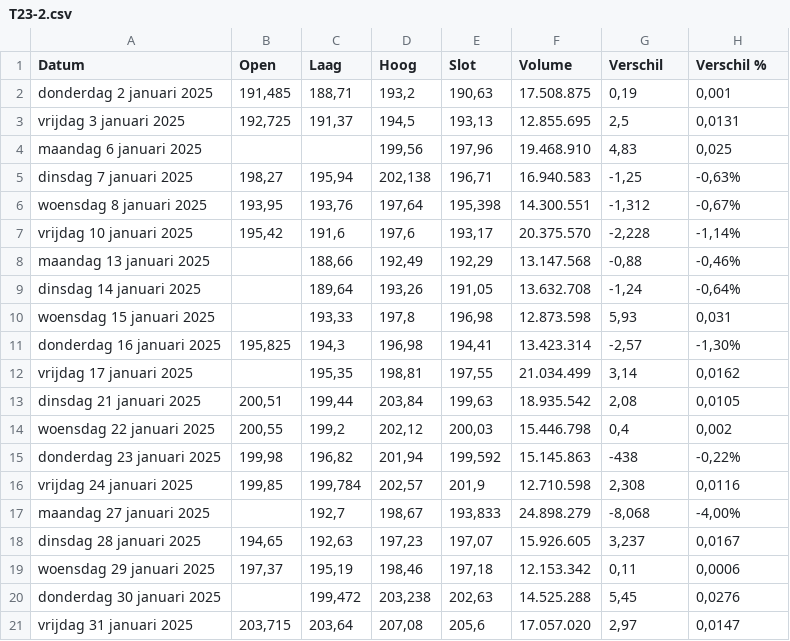
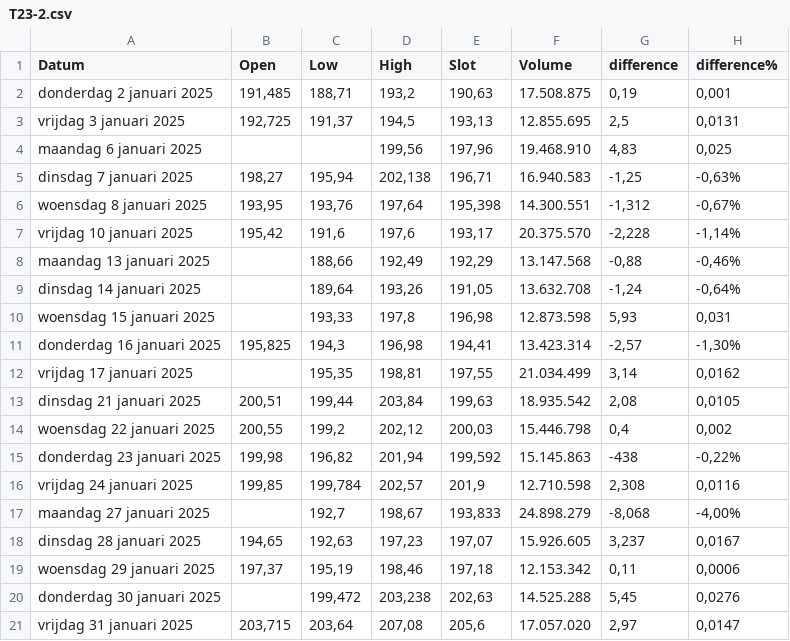
Before and after one commit to DCJ78/Ape, a CSV file: T23-2.csv, drawn as a sheet.

Commit message:
Update T23-2.csv

```diff
--- a/T23-2.csv
+++ b/T23-2.csv
@@ -1,2 +1,2 @@
-Datum,Open,Laag,Hoog,Slot,Volume,Verschil,Verschil %
+Datum,Open,Low,High,Slot,Volume,difference,difference%
 donderdag 2 januari 2025,"191,485","188,71","193,2","190,63",17.508.875,"0,19","0,001"
```
